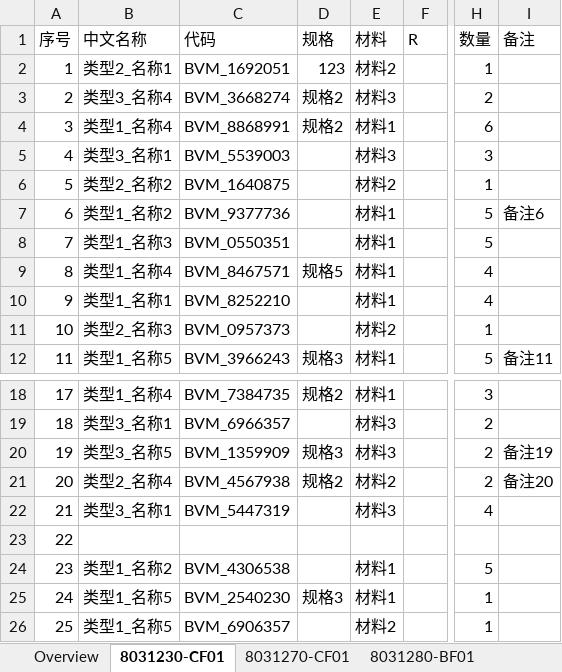
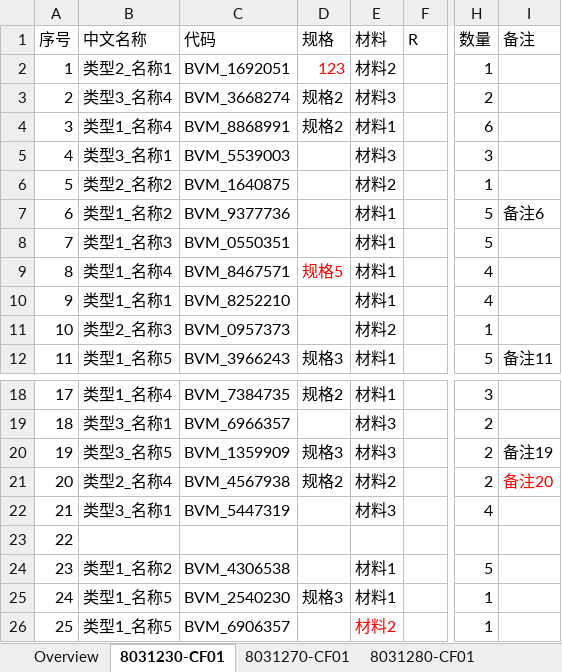
Before and after one commit to Sergget/Tools, an Excel workbook: 05_Excel_compare/version_2.xlsx, sheet 8031230-CF01, drawn as a sheet; only a part is shown, gaps mark what is left out; values as stored, in another font and other column widths than the file's, no borders; the diff names each change by its address in the sheet, - before the commit and + after, or states it on an @@ line.

```diff
--- a/05_Excel_compare/version_2.xlsx (sheet 8031230-CF01)
+++ b/05_Excel_compare/version_2.xlsx (sheet 8031230-CF01)
-sheet tab: 8031280-BF01
+sheet tab: 8031280-CF01
-D2 text colour: black
+D2 text colour: #FF0000
-D9 text colour: black
+D9 text colour: #FF0000
-I21 text colour: black
+I21 text colour: #FF0000
-E26 text colour: black
+E26 text colour: #FF0000
```
Also changed, not shown: sheet 8031280-CF01, sheet Overview, 05_Excel_compare/version_1.xlsx, 2 other files.
